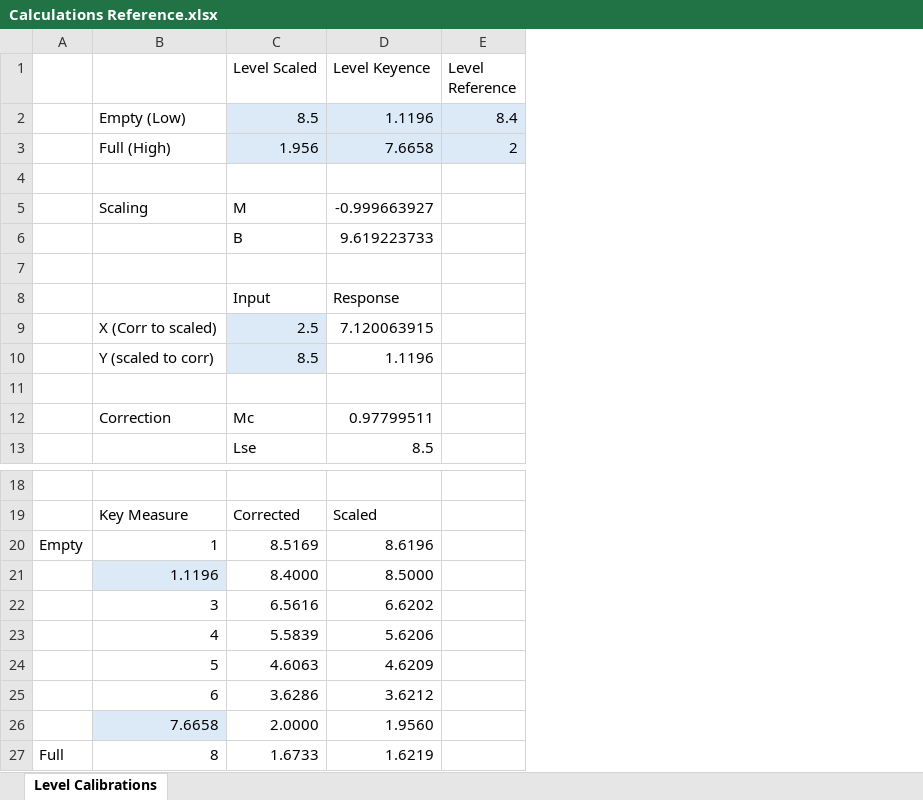
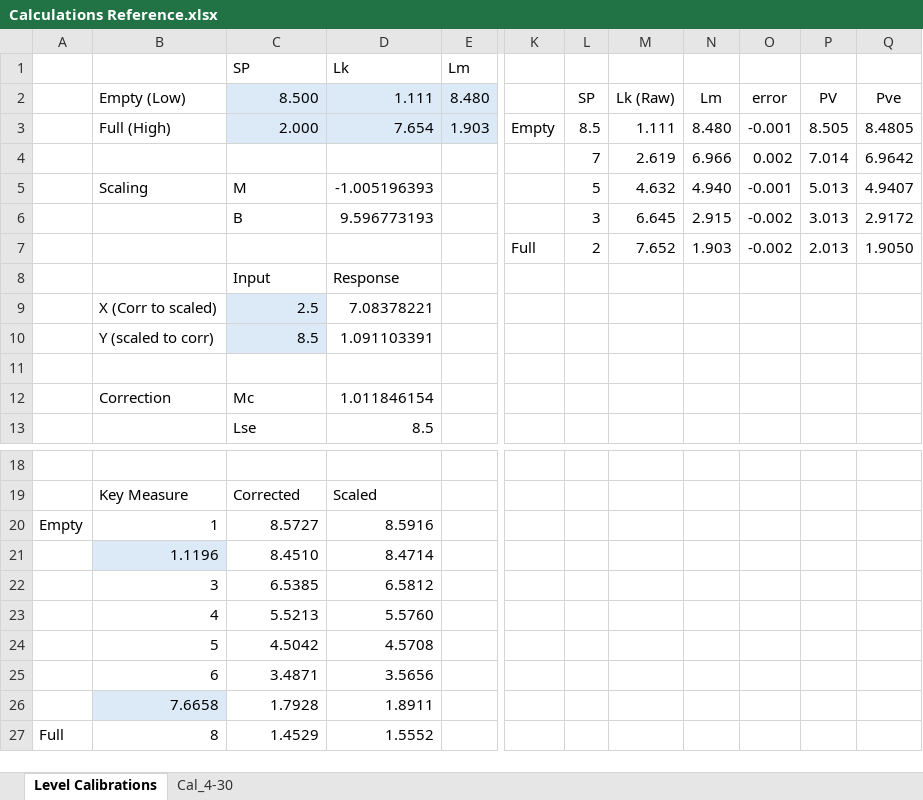
Before and after one commit to AllenAircraft/PWC-OLS, an Excel workbook: Calculations Reference.xlsx, sheet Level Calibrations, drawn as a sheet; only a part is shown, gaps mark what is left out; values as stored, in another font and other column widths than the file's, no borders; charts and pictures not drawn; removed rows and columns are numbered as before the commit, all else as after; rows hold the shown columns only; the diff names each change by its address in the sheet, - before the commit and + after, or states it on an @@ line.

```diff
--- a/Calculations Reference.xlsx (sheet Level Calibrations)
+++ b/Calculations Reference.xlsx (sheet Level Calibrations)
+sheet tab: Cal_4-30
-column D (Level Keyence), rows 2-13: 1.1196 | 7.6658 |  | -0.999663927 | 9.619223733 |  | Response | 7.120063915 | 1.1196 |  | 0.97799511 | 8.5; rows 19-27: Scaled | 8.6196 | 8.5000 | 6.6202 | 5.6206 | 4.6209 | 3.6212 | 1.9560 | 1.6219
-column E (Level Reference), rows 2-3: 8.4 | 2
+column D (Lk), rows 2-13: 1.111 | 7.654 |  | -1.005196393 | 9.596773193 |  | Response | 7.08378221 | 1.091103391 |  | 1.011846154 | 8.5; rows 19-27: Scaled | 8.5916 | 8.4714 | 6.5812 | 5.5760 | 4.5708 | 3.5656 | 1.8911 | 1.5552
+column E (Lm), rows 2-3: 8.480 | 1.903
+column K, rows 3-7: Empty |  |  |  | Full
+column L, rows 2-7: SP | 8.5 | 7 | 5 | 3 | 2
+column M, rows 2-7: Lk (Raw) | 1.111 | 2.619 | 4.632 | 6.645 | 7.652
+column N, rows 2-7: Lm | 8.480 | 6.966 | 4.940 | 2.915 | 1.903
+column O, rows 2-7: error | -0.001 | 0.002 | -0.001 | -0.002 | -0.002
+column P, rows 2-7: PV | 8.505 | 7.014 | 5.013 | 3.013 | 2.013
+column Q, rows 2-7: Pve | 8.4805 | 6.9642 | 4.9407 | 2.9172 | 1.9050
-C1: Level Scaled
+C1: SP
-C2 (SP): 8.5
+C2 (SP): 8.500
-C3 (SP): 1.956
+C3 (SP): 2.000
-row 4: (empty)
+row 4:  |  |  |  |  |  | 7 | 2.619 | 6.966 | 0.002 | 7.014 | 6.9642
-row 7: (empty)
+row 7:  |  |  |  |  | Full | 2 | 7.652 | 1.903 | -0.002 | 2.013 | 1.9050
-C20 (SP): 8.5169
+C20 (SP): 8.5727
-C21 (SP): 8.4000
+C21 (SP): 8.4510
-C22 (SP): 6.5616
+C22 (SP): 6.5385
-C23 (SP): 5.5839
+C23 (SP): 5.5213
-C24 (SP): 4.6063
+C24 (SP): 4.5042
-C25 (SP): 3.6286
+C25 (SP): 3.4871
-C26 (SP): 2.0000
+C26 (SP): 1.7928
-C27 (SP): 1.6733
+C27 (SP): 1.4529
```
Also changed, not shown: charts or pictures, 13 other files.
